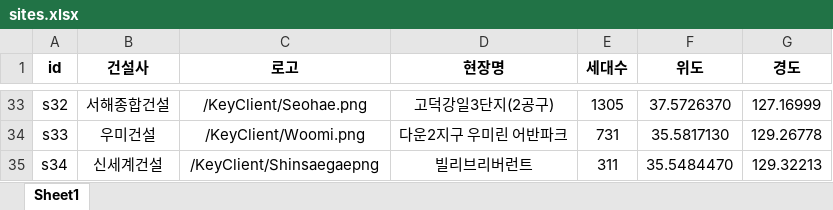
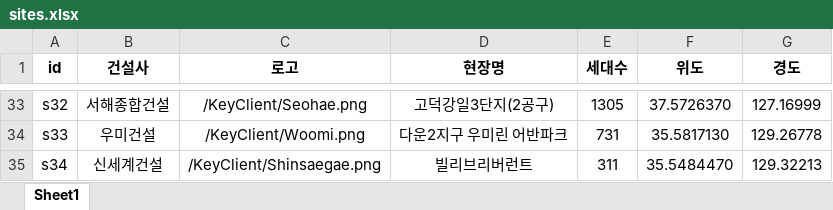
Before and after one commit to cjchoi-bautek/bautek-homepage, an Excel workbook: public/data/sites.xlsx, sheet Sheet1, drawn as a sheet; only a part is shown, gaps mark what is left out; values as stored, in another font and other column widths than the file's, no borders; the diff names each change by its address in the sheet, - before the commit and + after, or states it on an @@ line.

Commit message:
changes

```diff
--- a/public/data/sites.xlsx (sheet Sheet1)
+++ b/public/data/sites.xlsx (sheet Sheet1)
-C35 (로고): /KeyClient/Shinsaegaepng
+C35 (로고): /KeyClient/Shinsaegae.png
```
